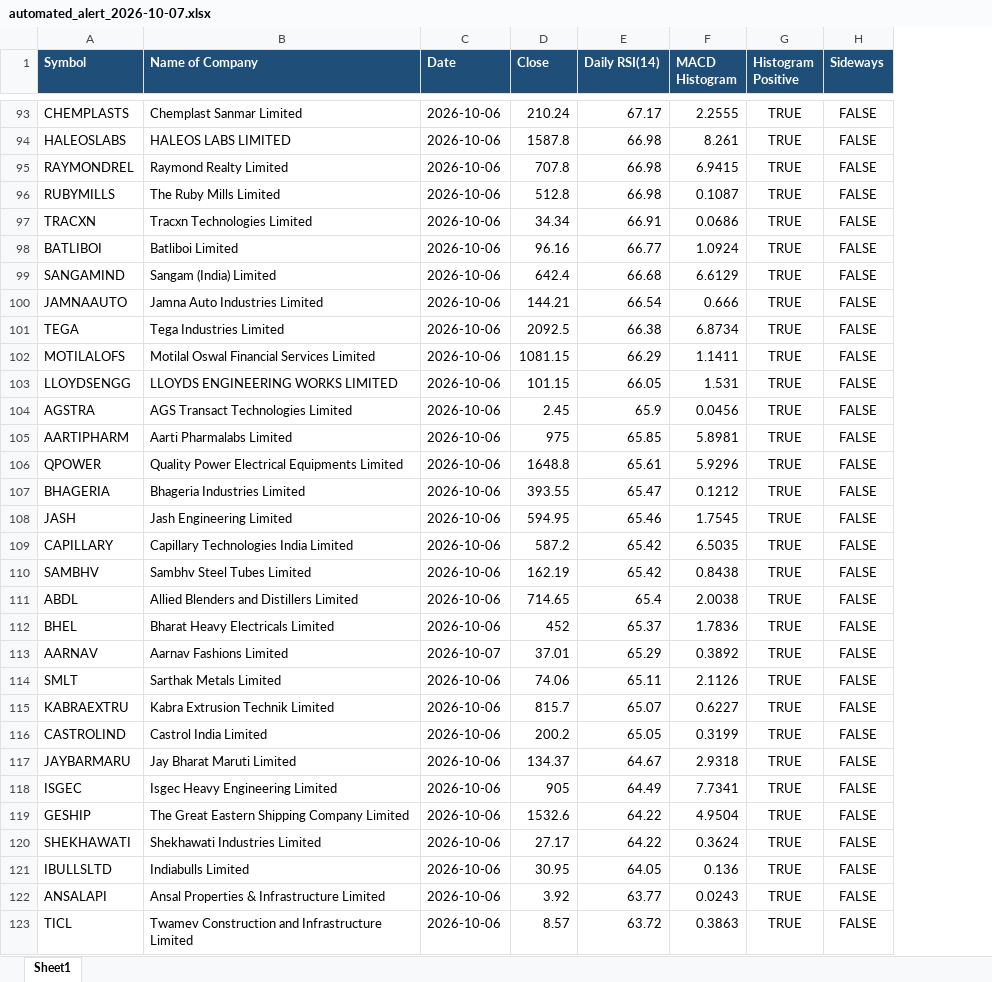
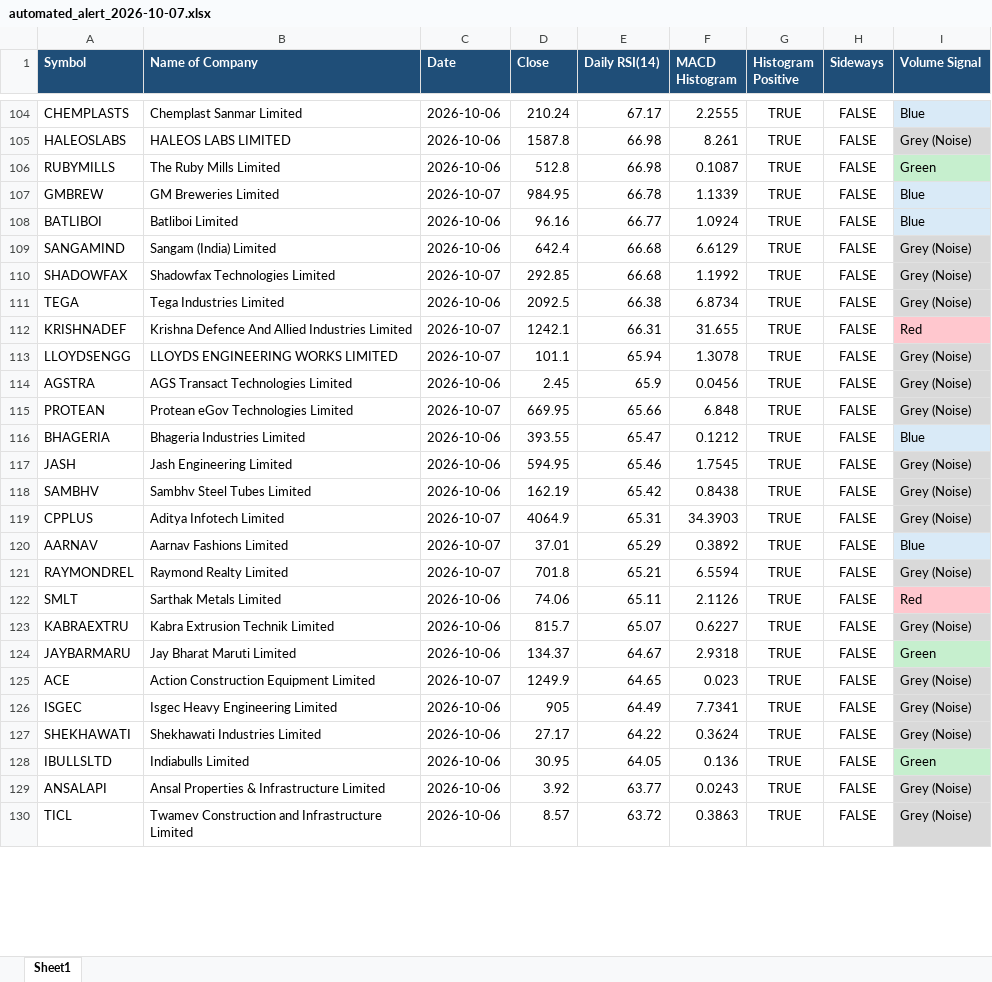
Before and after one commit to ilyasmohd/simple_stock_scanner, an Excel workbook: daily_nse_scans_alerts/automated_alert_2026-10-07.xlsx, sheet Sheet1, drawn as a sheet; only a part is shown, gaps mark what is left out; values as stored, in another font and other column widths than the file's, no borders; removed rows and columns are numbered as before the commit, all else as after; the diff covers the shown part only; the diff names each change by its address in the sheet, - before the commit and + after, or states it on an @@ line.

```diff
--- a/daily_nse_scans_alerts/automated_alert_2026-10-07.xlsx (sheet Sheet1)
+++ b/daily_nse_scans_alerts/automated_alert_2026-10-07.xlsx (sheet Sheet1)
+column I (Volume Signal), rows 104-106: Blue | Grey (Noise) | Green; rows 108-109: Blue | Grey (Noise); row 111: Grey (Noise); rows 113-114: Grey (Noise) | Grey (Noise); rows 116-118: Blue | Grey (Noise) | Grey (Noise); row 120: Blue; rows 122-124: Red | Grey (Noise) | Green; rows 126-130: Grey (Noise) | Grey (Noise) | Green | Grey (Noise) | Grey (Noise)
-row 95: RAYMONDREL | Raymond Realty Limited | 2026-10-06 | 707.8 | 66.98 | 6.9415 | TRUE | FALSE
-row 97: TRACXN | Tracxn Technologies Limited | 2026-10-06 | 34.34 | 66.91 | 0.0686 | TRUE | FALSE
+row 107: GMBREW | GM Breweries Limited | 2026-10-07 | 984.95 | 66.78 | 1.1339 | TRUE | FALSE | Blue
-row 100: JAMNAAUTO | Jamna Auto Industries Limited | 2026-10-06 | 144.21 | 66.54 | 0.666 | TRUE | FALSE
+row 110: SHADOWFAX | Shadowfax Technologies Limited | 2026-10-07 | 292.85 | 66.68 | 1.1992 | TRUE | FALSE | Grey (Noise)
-row 102: MOTILALOFS | Motilal Oswal Financial Services Limited | 2026-10-06 | 1081.15 | 66.29 | 1.1411 | TRUE | FALSE
+row 112: KRISHNADEF | Krishna Defence And Allied Industries Limited | 2026-10-07 | 1242.1 | 66.31 | 31.655 | TRUE | FALSE | Red
-C113 (Date): 2026-10-06
+C113 (Date): 2026-10-07
-D113 (Close): 101.15
+D113 (Close): 101.1
-E113 (Daily RSI(14)): 66.05
+E113 (Daily RSI(14)): 65.94
-F113 (MACD Histogram): 1.531
+F113 (MACD Histogram): 1.3078
-row 105: AARTIPHARM | Aarti Pharmalabs Limited | 2026-10-06 | 975 | 65.85 | 5.8981 | TRUE | FALSE
-row 106: QPOWER | Quality Power Electrical Equipments Limited | 2026-10-06 | 1648.8 | 65.61 | 5.9296 | TRUE | FALSE
+row 115: PROTEAN | Protean eGov Technologies Limited | 2026-10-07 | 669.95 | 65.66 | 6.848 | TRUE | FALSE | Grey (Noise)
-row 109: CAPILLARY | Capillary Technologies India Limited | 2026-10-06 | 587.2 | 65.42 | 6.5035 | TRUE | FALSE
-row 111: ABDL | Allied Blenders and Distillers Limited | 2026-10-06 | 714.65 | 65.4 | 2.0038 | TRUE | FALSE
-row 112: BHEL | Bharat Heavy Electricals Limited | 2026-10-06 | 452 | 65.37 | 1.7836 | TRUE | FALSE
+row 119: CPPLUS | Aditya Infotech Limited | 2026-10-07 | 4064.9 | 65.31 | 34.3903 | TRUE | FALSE | Grey (Noise)
+row 121: RAYMONDREL | Raymond Realty Limited | 2026-10-07 | 701.8 | 65.21 | 6.5594 | TRUE | FALSE | Grey (Noise)
-row 116: CASTROLIND | Castrol India Limited | 2026-10-06 | 200.2 | 65.05 | 0.3199 | TRUE | FALSE
+row 125: ACE | Action Construction Equipment Limited | 2026-10-07 | 1249.9 | 64.65 | 0.023 | TRUE | FALSE | Grey (Noise)
-row 119: GESHIP | The Great Eastern Shipping Company Limited | 2026-10-06 | 1532.6 | 64.22 | 4.9504 | TRUE | FALSE
```
Also changed, not shown: 52 added rows, 39 removed rows and 15 edited cells elsewhere in this sheet.
